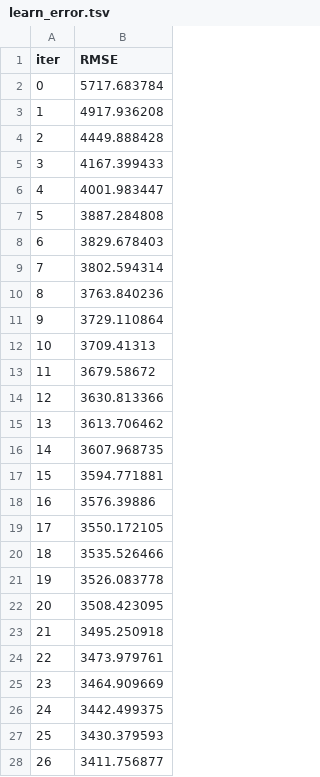
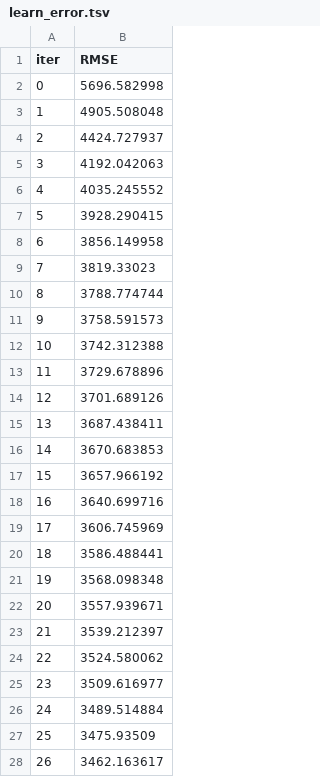
Before and after one commit to McGill-MMA-EnterpriseAnalytics/Auto_Insurance_Enterprise, a TSV file: Final Files/catboost_info/learn_error.tsv, drawn as a sheet; only a part is shown; the diff covers the shown part only.

```diff
--- a/Final Files/catboost_info/learn_error.tsv
+++ b/Final Files/catboost_info/learn_error.tsv
@@ -1,28 +1,28 @@
 iter	RMSE
-0	5717.683784
-1	4917.936208
-2	4449.888428
-3	4167.399433
-4	4001.983447
-5	3887.284808
-6	3829.678403
-7	3802.594314
-8	3763.840236
-9	3729.110864
-10	3709.41313
-11	3679.58672
-12	3630.813366
-13	3613.706462
-14	3607.968735
-15	3594.771881
-16	3576.39886
-17	3550.172105
-18	3535.526466
-19	3526.083778
-20	3508.423095
-21	3495.250918
-22	3473.979761
-23	3464.909669
-24	3442.499375
-25	3430.379593
-26	3411.756877
+0	5696.582998
+1	4905.508048
+2	4424.727937
+3	4192.042063
+4	4035.245552
+5	3928.290415
+6	3856.149958
+7	3819.33023
+8	3788.774744
+9	3758.591573
+10	3742.312388
+11	3729.678896
+12	3701.689126
+13	3687.438411
+14	3670.683853
+15	3657.966192
+16	3640.699716
+17	3606.745969
+18	3586.488441
+19	3568.098348
+20	3557.939671
+21	3539.212397
+22	3524.580062
+23	3509.616977
+24	3489.514884
+25	3475.93509
+26	3462.163617
```
Also changed, not shown: 73 edited cells elsewhere in this file, Final Files/catboost_info/time_left.tsv, 3 other files.
